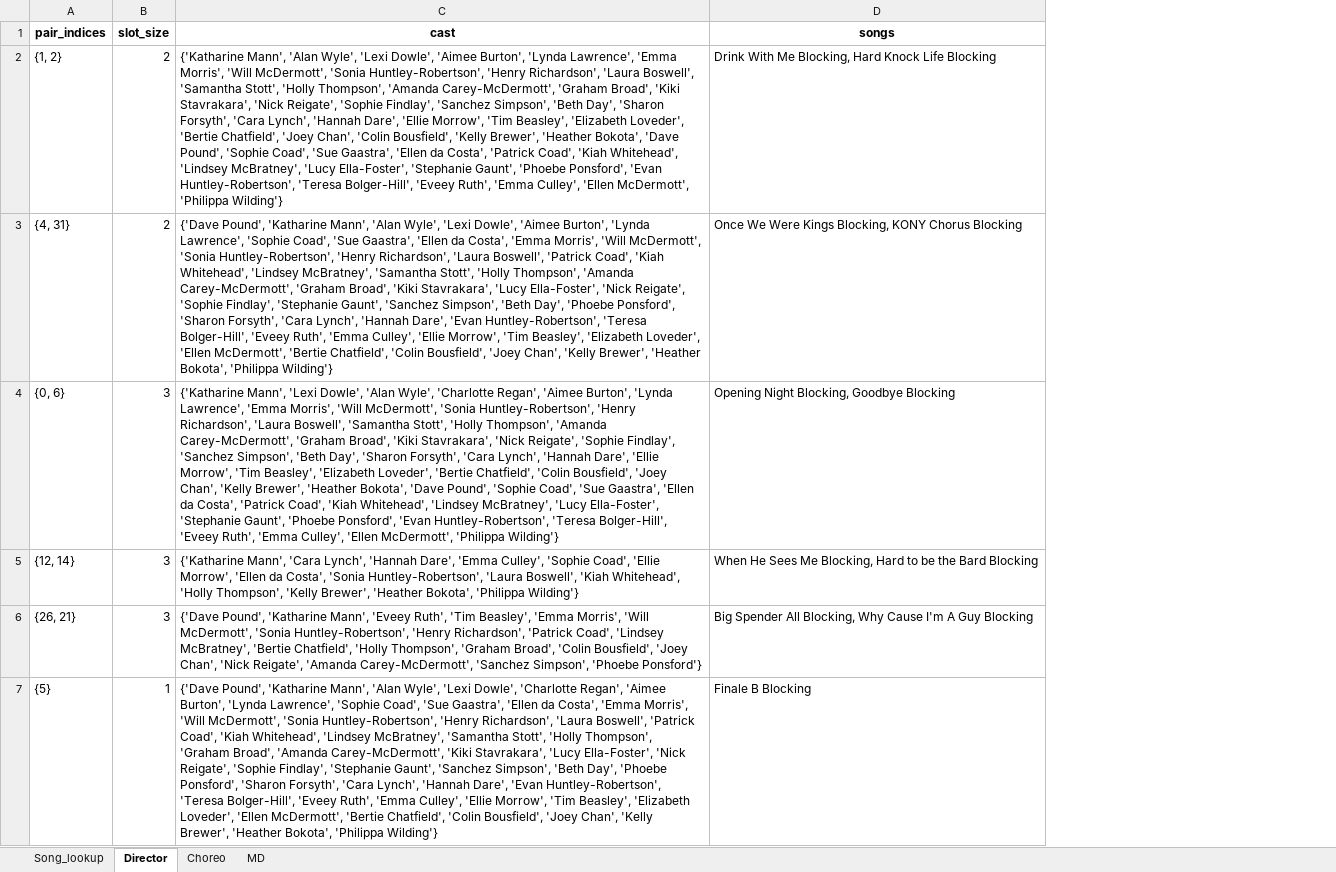
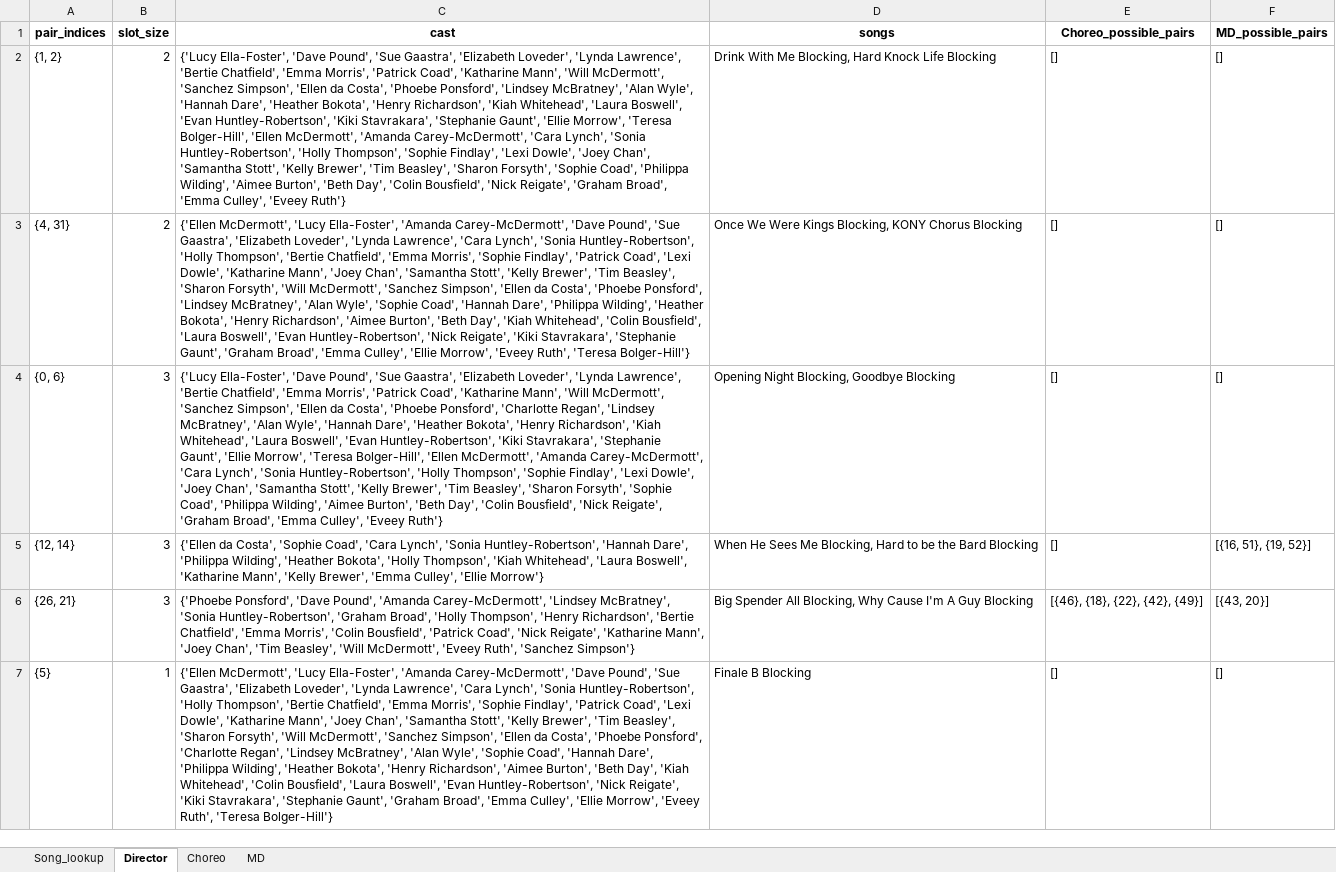
Before and after one commit to caralynch/Song_scheduler, an Excel workbook: successive_pairs.xlsx, sheet Director, drawn as a sheet; only a part is shown; values as stored, in another font and other column widths than the file's, no borders; the diff covers the shown part only; the diff names each change by its address in the sheet, - before the commit and + after, or states it on an @@ line.

```diff
--- a/successive_pairs.xlsx (sheet Director)
+++ b/successive_pairs.xlsx (sheet Director)
+column E (Choreo_possible_pairs), rows 2-7: [] | [] | [] | [] | [{46}, {18}, {22}, {42}, {49}] | []
+column F (MD_possible_pairs), rows 2-7: [] | [] | [] | [{16, 51}, {19, 52}] | [{43, 20}] | []
-C2 (cast): {'Katharine Mann', 'Alan Wyle', 'Lexi Dowle', 'Aimee Burton', 'Lynda Lawrence', 'Emma Morris', 'Will McDermott', 'Sonia Huntley-Robertson', 'Henry Richardson', 'Laura Boswell', 'Samantha Stott', 'Holly Thompson', 'Amanda Carey-McDermott', 'Graham Broad', 'Kiki Stavrakara', 'Nick Reigate', 'Sophie Findlay', 'Sanchez Simpson', 'Beth Day', 'Sharon Forsyth', 'Cara Lynch', 'Hannah Dare', 'Ellie Morrow', 'Tim Beasley', 'Elizabeth Loveder', 'Bertie Chatfield', 'Joey Chan', 'Colin Bousfield', 'Kelly Brewer', 'Heather Bokota', 'Dave Pound', 'Sophie Coad', 'Sue Gaastra', 'Ellen da Costa', 'Patrick Coad', 'Kiah Whitehead', 'Lindsey McBratney', 'Lucy Ella-Foster', 'Stephanie Gaunt', 'Phoebe Ponsford', 'Evan Huntley-Robertson', 'Teresa Bolger-Hill', 'Eveey Ruth', 'Emma Culley', 'Ellen McDermott', 'Philippa Wilding'}
+C2 (cast): {'Lucy Ella-Foster', 'Dave Pound', 'Sue Gaastra', 'Elizabeth Loveder', 'Lynda Lawrence', 'Bertie Chatfield', 'Emma Morris', 'Patrick Coad', 'Katharine Mann', 'Will McDermott', 'Sanchez Simpson', 'Ellen da Costa', 'Phoebe Ponsford', 'Lindsey McBratney', 'Alan Wyle', 'Hannah Dare', 'Heather Bokota', 'Henry Richardson', 'Kiah Whitehead', 'Laura Boswell', 'Evan Huntley-Robertson', 'Kiki Stavrakara', 'Stephanie Gaunt', 'Ellie Morrow', 'Teresa Bolger-Hill', 'Ellen McDermott', 'Amanda Carey-McDermott', 'Cara Lynch', 'Sonia Huntley-Robertson', 'Holly Thompson', 'Sophie Findlay', 'Lexi Dowle', 'Joey Chan', 'Samantha Stott', 'Kelly Brewer', 'Tim Beasley', 'Sharon Forsyth', 'Sophie Coad', 'Philippa Wilding', 'Aimee Burton', 'Beth Day', 'Colin Bousfield', 'Nick Reigate', 'Graham Broad', 'Emma Culley', 'Eveey Ruth'}
-C3 (cast): {'Dave Pound', 'Katharine Mann', 'Alan Wyle', 'Lexi Dowle', 'Aimee Burton', 'Lynda Lawrence', 'Sophie Coad', 'Sue Gaastra', 'Ellen da Costa', 'Emma Morris', 'Will McDermott', 'Sonia Huntley-Robertson', 'Henry Richardson', 'Laura Boswell', 'Patrick Coad', 'Kiah Whitehead', 'Lindsey McBratney', 'Samantha Stott', 'Holly Thompson', 'Amanda Carey-McDermott', 'Graham Broad', 'Kiki Stavrakara', 'Lucy Ella-Foster', 'Nick Reigate', 'Sophie Findlay', 'Stephanie Gaunt', 'Sanchez Simpson', 'Beth Day', 'Phoebe Ponsford', 'Sharon Forsyth', 'Cara Lynch', 'Hannah Dare', 'Evan Huntley-Robertson', 'Teresa Bolger-Hill', 'Eveey Ruth', 'Emma Culley', 'Ellie Morrow', 'Tim Beasley', 'Elizabeth Loveder', 'Ellen McDermott', 'Bertie Chatfield', 'Colin Bousfield', 'Joey Chan', 'Kelly Brewer', 'Heather Bokota', 'Philippa Wilding'}
+C3 (cast): {'Ellen McDermott', 'Lucy Ella-Foster', 'Amanda Carey-McDermott', 'Dave Pound', 'Sue Gaastra', 'Elizabeth Loveder', 'Lynda Lawrence', 'Cara Lynch', 'Sonia Huntley-Robertson', 'Holly Thompson', 'Bertie Chatfield', 'Emma Morris', 'Sophie Findlay', 'Patrick Coad', 'Lexi Dowle', 'Katharine Mann', 'Joey Chan', 'Samantha Stott', 'Kelly Brewer', 'Tim Beasley', 'Sharon Forsyth', 'Will McDermott', 'Sanchez Simpson', 'Ellen da Costa', 'Phoebe Ponsford', 'Lindsey McBratney', 'Alan Wyle', 'Sophie Coad', 'Hannah Dare', 'Philippa Wilding', 'Heather Bokota', 'Henry Richardson', 'Aimee Burton', 'Beth Day', 'Kiah Whitehead', 'Colin Bousfield', 'Laura Boswell', 'Evan Huntley-Robertson', 'Nick Reigate', 'Kiki Stavrakara', 'Stephanie Gaunt', 'Graham Broad', 'Emma Culley', 'Ellie Morrow', 'Eveey Ruth', 'Teresa Bolger-Hill'}
-C4 (cast): {'Katharine Mann', 'Lexi Dowle', 'Alan Wyle', 'Charlotte Regan', 'Aimee Burton', 'Lynda Lawrence', 'Emma Morris', 'Will McDermott', 'Sonia Huntley-Robertson', 'Henry Richardson', 'Laura Boswell', 'Samantha Stott', 'Holly Thompson', 'Amanda Carey-McDermott', 'Graham Broad', 'Kiki Stavrakara', 'Nick Reigate', 'Sophie Findlay', 'Sanchez Simpson', 'Beth Day', 'Sharon Forsyth', 'Cara Lynch', 'Hannah Dare', 'Ellie Morrow', 'Tim Beasley', 'Elizabeth Loveder', 'Bertie Chatfield', 'Colin Bousfield', 'Joey Chan', 'Kelly Brewer', 'Heather Bokota', 'Dave Pound', 'Sophie Coad', 'Sue Gaastra', 'Ellen da Costa', 'Patrick Coad', 'Kiah Whitehead', 'Lindsey McBratney', 'Lucy Ella-Foster', 'Stephanie Gaunt', 'Phoebe Ponsford', 'Evan Huntley-Robertson', 'Teresa Bolger-Hill', 'Eveey Ruth', 'Emma Culley', 'Ellen McDermott', 'Philippa Wilding'}
+C4 (cast): {'Lucy Ella-Foster', 'Dave Pound', 'Sue Gaastra', 'Elizabeth Loveder', 'Lynda Lawrence', 'Bertie Chatfield', 'Emma Morris', 'Patrick Coad', 'Katharine Mann', 'Will McDermott', 'Sanchez Simpson', 'Ellen da Costa', 'Phoebe Ponsford', 'Charlotte Regan', 'Lindsey McBratney', 'Alan Wyle', 'Hannah Dare', 'Heather Bokota', 'Henry Richardson', 'Kiah Whitehead', 'Laura Boswell', 'Evan Huntley-Robertson', 'Kiki Stavrakara', 'Stephanie Gaunt', 'Ellie Morrow', 'Teresa Bolger-Hill', 'Ellen McDermott', 'Amanda Carey-McDermott', 'Cara Lynch', 'Sonia Huntley-Robertson', 'Holly Thompson', 'Sophie Findlay', 'Lexi Dowle', 'Joey Chan', 'Samantha Stott', 'Kelly Brewer', 'Tim Beasley', 'Sharon Forsyth', 'Sophie Coad', 'Philippa Wilding', 'Aimee Burton', 'Beth Day', 'Colin Bousfield', 'Nick Reigate', 'Graham Broad', 'Emma Culley', 'Eveey Ruth'}
-C5 (cast): {'Katharine Mann', 'Cara Lynch', 'Hannah Dare', 'Emma Culley', 'Sophie Coad', 'Ellie Morrow', 'Ellen da Costa', 'Sonia Huntley-Robertson', 'Laura Boswell', 'Kiah Whitehead', 'Holly Thompson', 'Kelly Brewer', 'Heather Bokota', 'Philippa Wilding'}
+C5 (cast): {'Ellen da Costa', 'Sophie Coad', 'Cara Lynch', 'Sonia Huntley-Robertson', 'Hannah Dare', 'Philippa Wilding', 'Heather Bokota', 'Holly Thompson', 'Kiah Whitehead', 'Laura Boswell', 'Katharine Mann', 'Kelly Brewer', 'Emma Culley', 'Ellie Morrow'}
-C6 (cast): {'Dave Pound', 'Katharine Mann', 'Eveey Ruth', 'Tim Beasley', 'Emma Morris', 'Will McDermott', 'Sonia Huntley-Robertson', 'Henry Richardson', 'Patrick Coad', 'Lindsey McBratney', 'Bertie Chatfield', 'Holly Thompson', 'Graham Broad', 'Colin Bousfield', 'Joey Chan', 'Nick Reigate', 'Amanda Carey-McDermott', 'Sanchez Simpson', 'Phoebe Ponsford'}
+C6 (cast): {'Phoebe Ponsford', 'Dave Pound', 'Amanda Carey-McDermott', 'Lindsey McBratney', 'Sonia Huntley-Robertson', 'Graham Broad', 'Holly Thompson', 'Henry Richardson', 'Bertie Chatfield', 'Emma Morris', 'Colin Bousfield', 'Patrick Coad', 'Nick Reigate', 'Katharine Mann', 'Joey Chan', 'Tim Beasley', 'Will McDermott', 'Eveey Ruth', 'Sanchez Simpson'}
-C7 (cast): {'Dave Pound', 'Katharine Mann', 'Alan Wyle', 'Lexi Dowle', 'Charlotte Regan', 'Aimee Burton', 'Lynda Lawrence', 'Sophie Coad', 'Sue Gaastra', 'Ellen da Costa', 'Emma Morris', 'Will McDermott', 'Sonia Huntley-Robertson', 'Henry Richardson', 'Laura Boswell', 'Patrick Coad', 'Kiah Whitehead', 'Lindsey McBratney', 'Samantha Stott', 'Holly Thompson', 'Graham Broad', 'Amanda Carey-McDermott', 'Kiki Stavrakara', 'Lucy Ella-Foster', 'Nick Reigate', 'Sophie Findlay', 'Stephanie Gaunt', 'Sanchez Simpson', 'Beth Day', 'Phoebe Ponsford', 'Sharon Forsyth', 'Cara Lynch', 'Hannah Dare', 'Evan Huntley-Robertson', 'Teresa Bolger-Hill', 'Eveey Ruth', 'Emma Culley', 'Ellie Morrow', 'Tim Beasley', 'Elizabeth Loveder', 'Ellen McDermott', 'Bertie Chatfield', 'Colin Bousfield', 'Joey Chan', 'Kelly Brewer', 'Heather Bokota', 'Philippa Wilding'}
+C7 (cast): {'Ellen McDermott', 'Lucy Ella-Foster', 'Amanda Carey-McDermott', 'Dave Pound', 'Sue Gaastra', 'Elizabeth Loveder', 'Lynda Lawrence', 'Cara Lynch', 'Sonia Huntley-Robertson', 'Holly Thompson', 'Bertie Chatfield', 'Emma Morris', 'Sophie Findlay', 'Patrick Coad', 'Lexi Dowle', 'Katharine Mann', 'Joey Chan', 'Samantha Stott', 'Kelly Brewer', 'Tim Beasley', 'Sharon Forsyth', 'Will McDermott', 'Sanchez Simpson', 'Ellen da Costa', 'Phoebe Ponsford', 'Charlotte Regan', 'Lindsey McBratney', 'Alan Wyle', 'Sophie Coad', 'Hannah Dare', 'Philippa Wilding', 'Heather Bokota', 'Henry Richardson', 'Aimee Burton', 'Beth Day', 'Kiah Whitehead', 'Colin Bousfield', 'Laura Boswell', 'Evan Huntley-Robertson', 'Nick Reigate', 'Kiki Stavrakara', 'Stephanie Gaunt', 'Graham Broad', 'Emma Culley', 'Ellie Morrow', 'Eveey Ruth', 'Teresa Bolger-Hill'}
```
Also changed, not shown: 5 edited cells elsewhere in this sheet, sheet MD, sheet Choreo, sheet Song_lookup, 2 other files.
